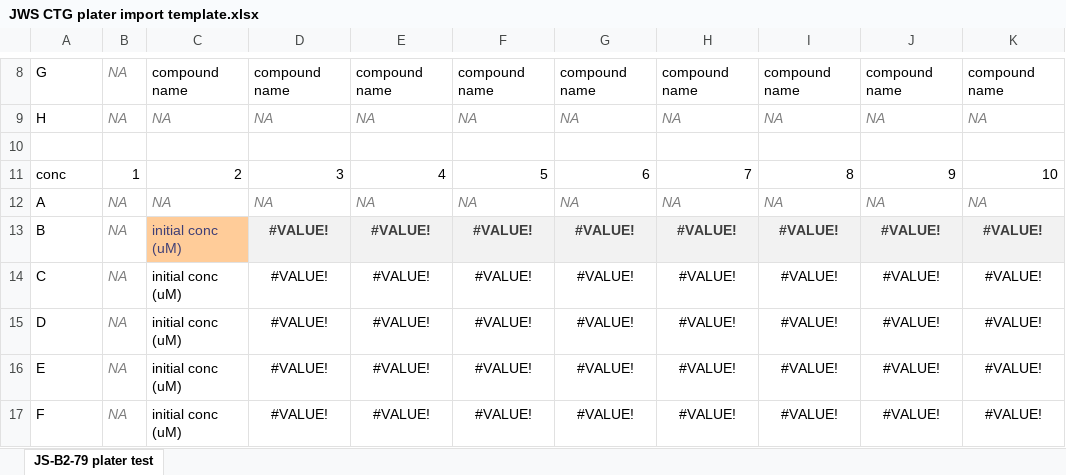
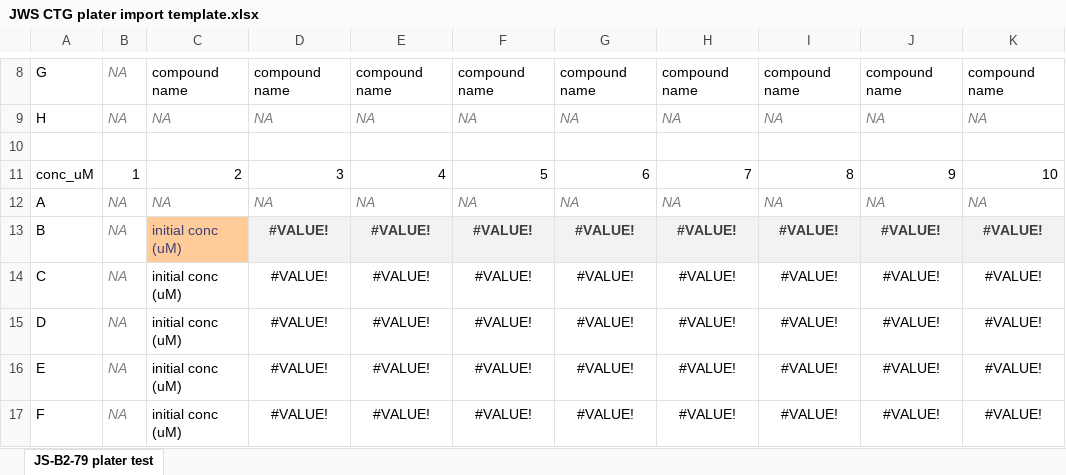
Before and after one commit to jackwalkerstevenson/shokat_bitopic_scripts, an Excel workbook: JWS CTG plater import template.xlsx, sheet JS-B2-79 plater test, drawn as a sheet; only a part is shown, gaps mark what is left out; values as stored, in another font and other column widths than the file's, no borders; the diff names each change by its address in the sheet, - before the commit and + after, or states it on an @@ line.

Commit message:
Changed conc to conc_uM

```diff
--- a/JWS CTG plater import template.xlsx (sheet JS-B2-79 plater test)
+++ b/JWS CTG plater import template.xlsx (sheet JS-B2-79 plater test)
-A11: conc
+A11: conc_uM
```
